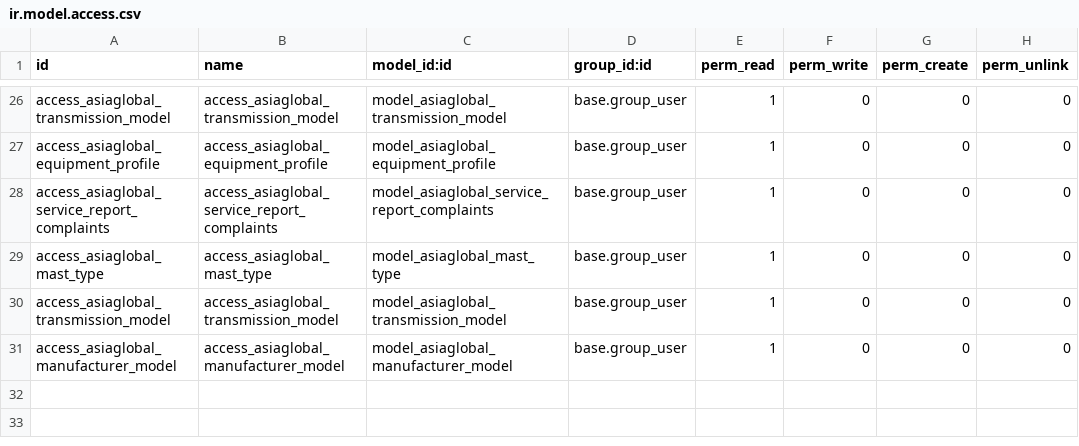
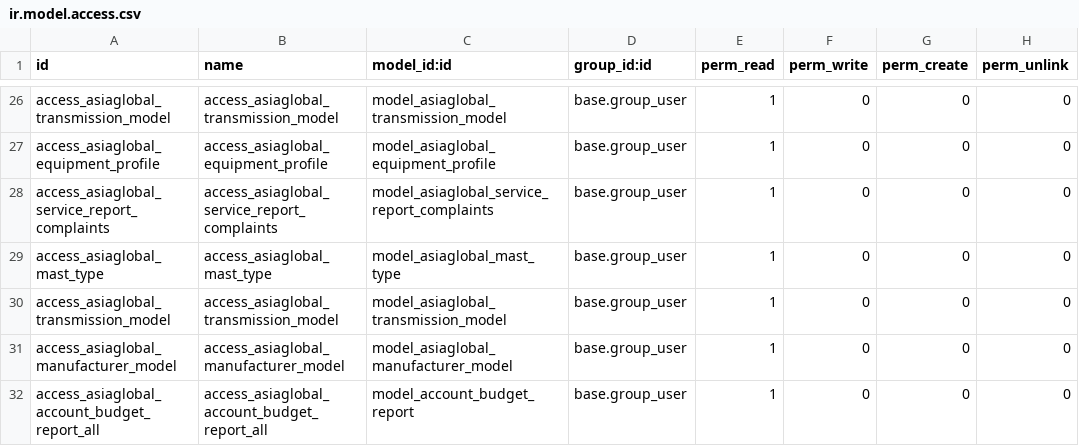
Before and after one commit to ibassoftware/asiaglobal, a CSV file: security/ir.model.access.csv, drawn as a sheet; only a part is shown, gaps mark what is left out; the diff names each change by its address in the sheet, - before the commit and + after, or states it on an @@ line.

Commit message:
Budget Report - IN PROGRESS 	- Budget Report Abstract Model 	- Pivot View 	- Accounting Report Action and Menu 	- Access Rights to Budget Report Abstract Model

```diff
--- a/security/ir.model.access.csv
+++ b/security/ir.model.access.csv
+row 32: access_asiaglobal_account_budget_report_all | access_asiaglobal_account_budget_report_all | model_account_budget_report | base.group_user | 1 | 0 | 0 | 0
```
